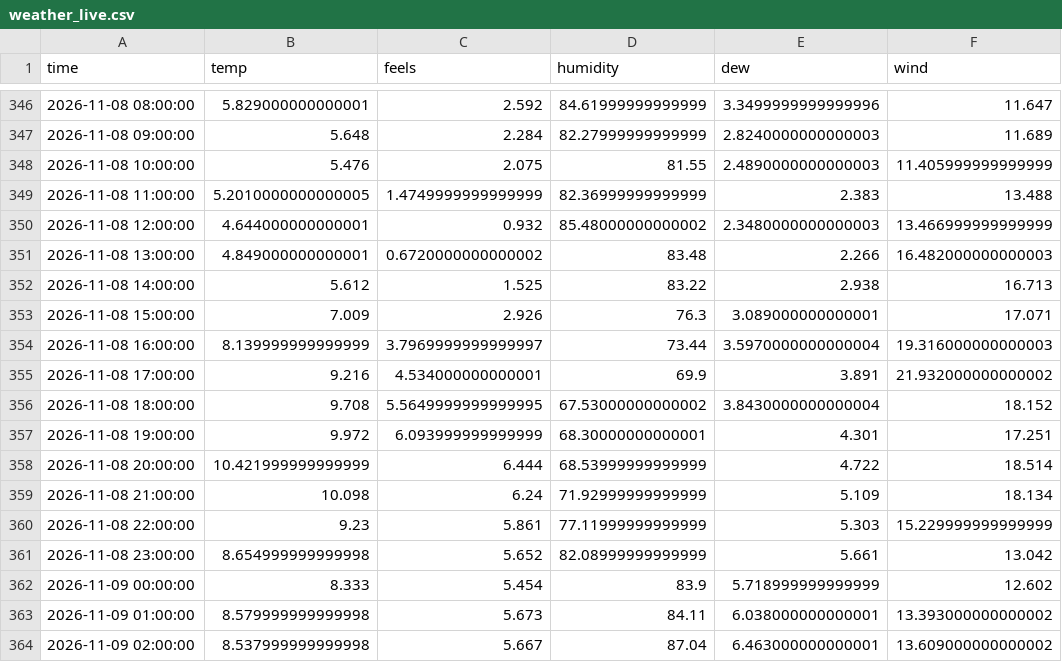
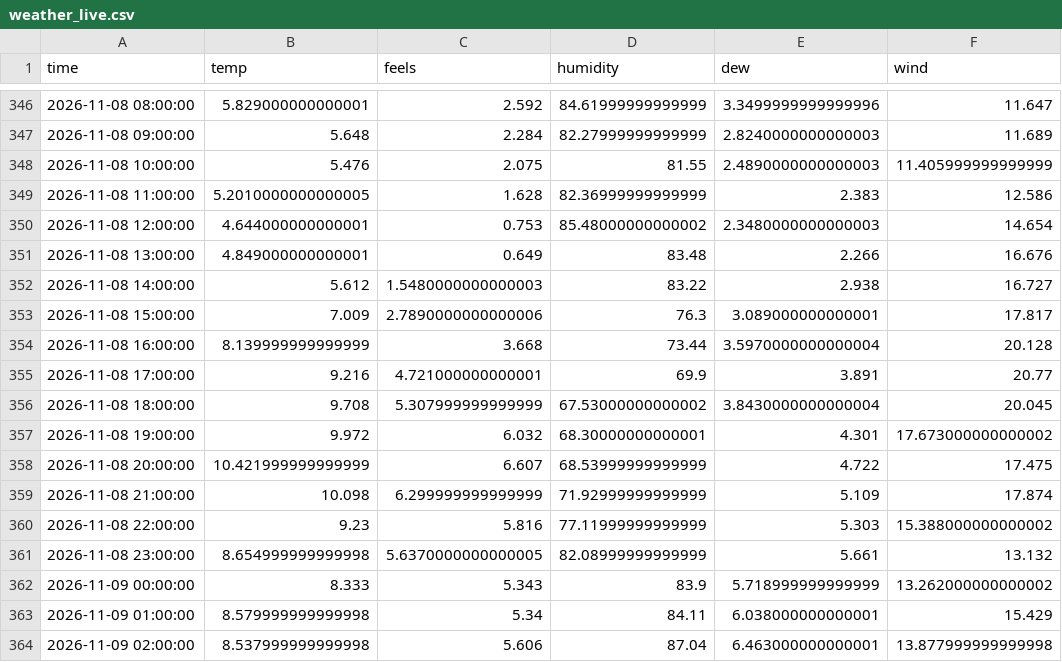
Before and after one commit to RandumPerson314/ontario-demand, a CSV file: data/weather_live.csv, drawn as a sheet; only a part is shown, gaps mark what is left out; the diff covers the shown part only; the diff names each change by its address in the sheet, - before the commit and + after, or states it on an @@ line.

```diff
--- a/data/weather_live.csv
+++ b/data/weather_live.csv
-C349 (feels): 1.4749999999999999
+C349 (feels): 1.628
-F349 (wind): 13.488
+F349 (wind): 12.586
-C350 (feels): 0.932
+C350 (feels): 0.753
-F350 (wind): 13.466999999999999
+F350 (wind): 14.654
-C351 (feels): 0.6720000000000002
+C351 (feels): 0.649
-F351 (wind): 16.482000000000003
+F351 (wind): 16.676
-C352 (feels): 1.525
+C352 (feels): 1.5480000000000003
-F352 (wind): 16.713
+F352 (wind): 16.727
-C353 (feels): 2.926
+C353 (feels): 2.7890000000000006
-F353 (wind): 17.071
+F353 (wind): 17.817
-C354 (feels): 3.7969999999999997
+C354 (feels): 3.668
-F354 (wind): 19.316000000000003
+F354 (wind): 20.128
-C355 (feels): 4.534000000000001
+C355 (feels): 4.721000000000001
-F355 (wind): 21.932000000000002
+F355 (wind): 20.77
-C356 (feels): 5.5649999999999995
+C356 (feels): 5.307999999999999
-F356 (wind): 18.152
+F356 (wind): 20.045
-C357 (feels): 6.093999999999999
+C357 (feels): 6.032
-F357 (wind): 17.251
+F357 (wind): 17.673000000000002
-C358 (feels): 6.444
+C358 (feels): 6.607
-F358 (wind): 18.514
+F358 (wind): 17.475
-C359 (feels): 6.24
+C359 (feels): 6.299999999999999
-F359 (wind): 18.134
+F359 (wind): 17.874
-C360 (feels): 5.861
+C360 (feels): 5.816
-F360 (wind): 15.229999999999999
+F360 (wind): 15.388000000000002
-C361 (feels): 5.652
+C361 (feels): 5.6370000000000005
-F361 (wind): 13.042
+F361 (wind): 13.132
-C362 (feels): 5.454
+C362 (feels): 5.343
-F362 (wind): 12.602
+F362 (wind): 13.262000000000002
-C363 (feels): 5.673
+C363 (feels): 5.34
-F363 (wind): 13.393000000000002
+F363 (wind): 15.429
-C364 (feels): 5.667
+C364 (feels): 5.606
-F364 (wind): 13.609000000000002
+F364 (wind): 13.877999999999998
```
Also changed, not shown: 6 edited cells elsewhere in this file, 1 other file.
